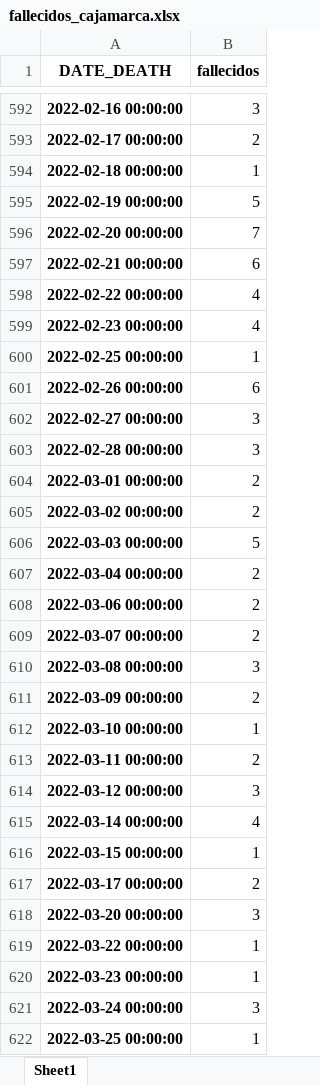
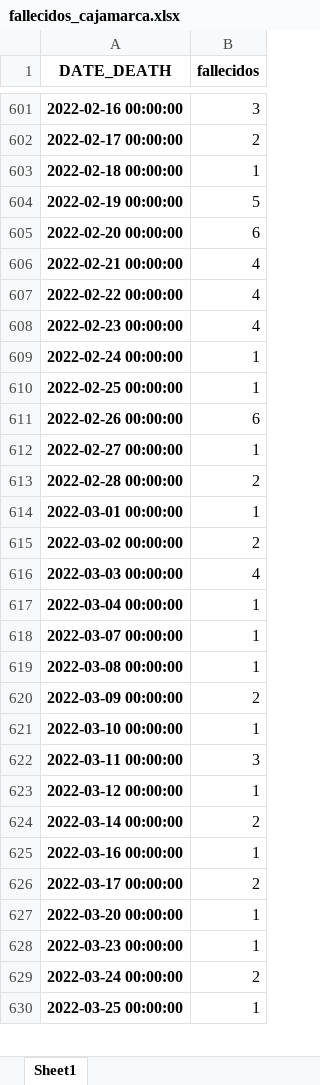
Before and after one commit to pportocarrero/Covid-19, an Excel workbook: regiones/fallecidos_cajamarca.xlsx, sheet Sheet1, drawn as a sheet; only a part is shown, gaps mark what is left out; values as stored, in another font and other column widths than the file's, no borders; removed rows and columns are numbered as before the commit, all else as after; the diff covers the shown part only; the diff names each change by its address in the sheet, - before the commit and + after, or states it on an @@ line.

```diff
--- a/regiones/fallecidos_cajamarca.xlsx (sheet Sheet1)
+++ b/regiones/fallecidos_cajamarca.xlsx (sheet Sheet1)
-B605 (fallecidos): 7
+B605 (fallecidos): 6
-B606 (fallecidos): 6
+B606 (fallecidos): 4
+row 609: 2022-02-24 00:00:00 | 1
-B612 (fallecidos): 3
+B612 (fallecidos): 1
-B613 (fallecidos): 3
+B613 (fallecidos): 2
-B614 (fallecidos): 2
+B614 (fallecidos): 1
-B616 (fallecidos): 5
+B616 (fallecidos): 4
-B617 (fallecidos): 2
+B617 (fallecidos): 1
-row 608: 2022-03-06 00:00:00 | 2
-B618 (fallecidos): 2
+B618 (fallecidos): 1
-B619 (fallecidos): 3
+B619 (fallecidos): 1
-B622 (fallecidos): 2
+B622 (fallecidos): 3
-B623 (fallecidos): 3
+B623 (fallecidos): 1
-B624 (fallecidos): 4
+B624 (fallecidos): 2
-A625 (DATE_DEATH): 2022-03-15 00:00:00
+A625 (DATE_DEATH): 2022-03-16 00:00:00
-B627 (fallecidos): 3
+B627 (fallecidos): 1
-row 619: 2022-03-22 00:00:00 | 1
-B629 (fallecidos): 3
+B629 (fallecidos): 2
```
Also changed, not shown: 28 added rows, 4 removed rows and 93 edited cells elsewhere in this sheet, regiones/fallecidos_arequipa.xlsx, regiones/fallecidos_callao.xlsx, 49 other files.
